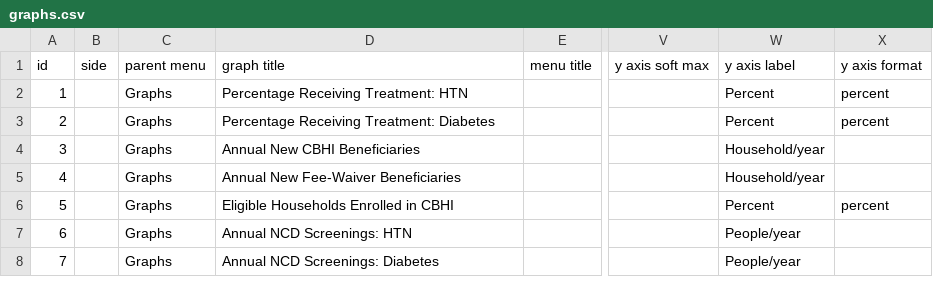
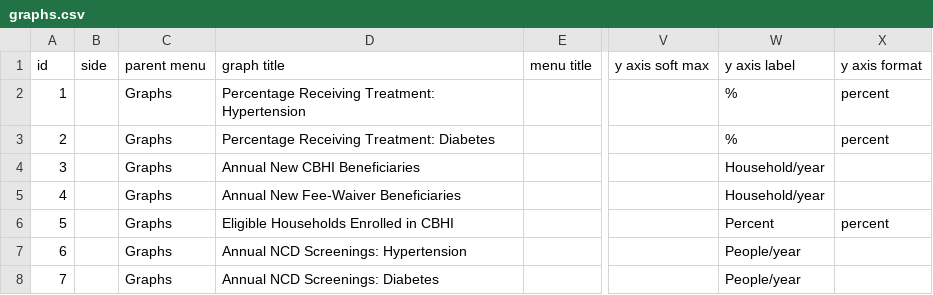
Before and after one commit to MJ-LAB-Harvard/ethiopiahcf, a CSV file: config/graphs.csv, drawn as a sheet; only a part is shown, gaps mark what is left out; the diff names each change by its address in the sheet, - before the commit and + after, or states it on an @@ line.

Commit message:
Polish scenario labels, graph titles, and slider descriptions
- Spell out "HTN" as "Hypertension" in graph titles
- Rename "Hypothetical Scenarios" to "Example Scenarios"
- Letter each scenario preset (a, b, c, d) and drop "Universal" from
  the CBHI push label; rewrite the two combination presets as
  transparent unions of two named presets ("Combine a + c", "Combine
  b + c") instead of separately-tuned values
- Change y-axis label from "Percent" to "%" on the two Primary
  Outcomes graphs
- Reword the CBHI enrollment and fee-waiver slider descriptions around
  "annual fractional enrollment rate" instead of faster/slower
  phrasing, which read as if enrollment were a slow process being
  sped up rather than a rate; drop "or slower" from the reimbursement
  approval rate description

```diff
--- a/config/graphs.csv
+++ b/config/graphs.csv
-D2: Percentage Receiving Treatment: HTN
+D2: Percentage Receiving Treatment: Hypertension
-W2:W3: Percent
+W2:W3: %
-D7: Annual NCD Screenings: HTN
+D7: Annual NCD Screenings: Hypertension
```
Also changed, not shown: config/inputs.csv, config/presets.csv, 1 other file.
